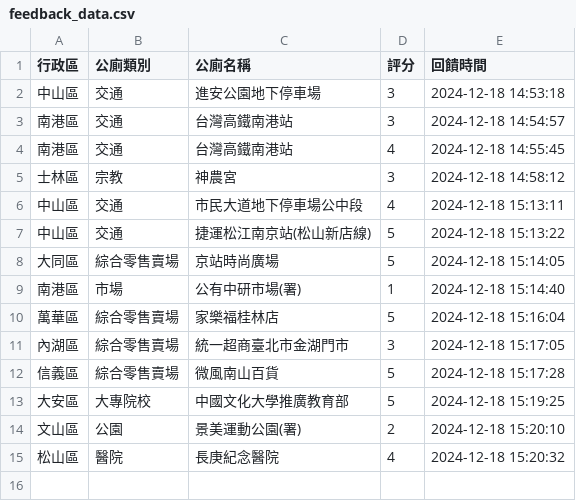
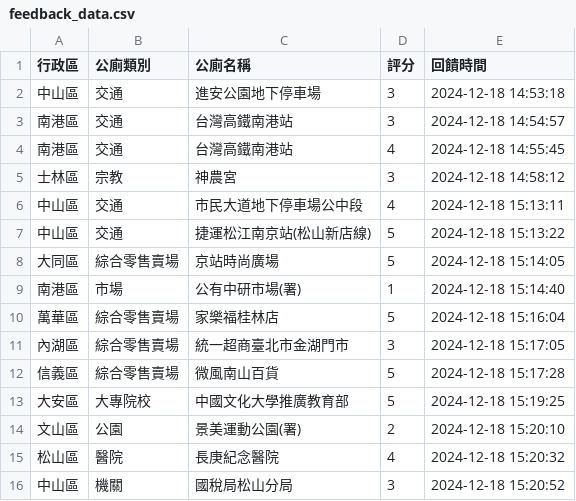
Before and after one commit to yk-lin1021/113-1gis, a CSV file: feedback_data.csv, drawn as a sheet; the diff names each change by its address in the sheet, - before the commit and + after, or states it on an @@ line.

Commit message:
更新回饋資料

```diff
--- a/feedback_data.csv
+++ b/feedback_data.csv
+row 16: 中山區 | 機關 | 國稅局松山分局 | 3 | 2024-12-18 15:20:52
```
